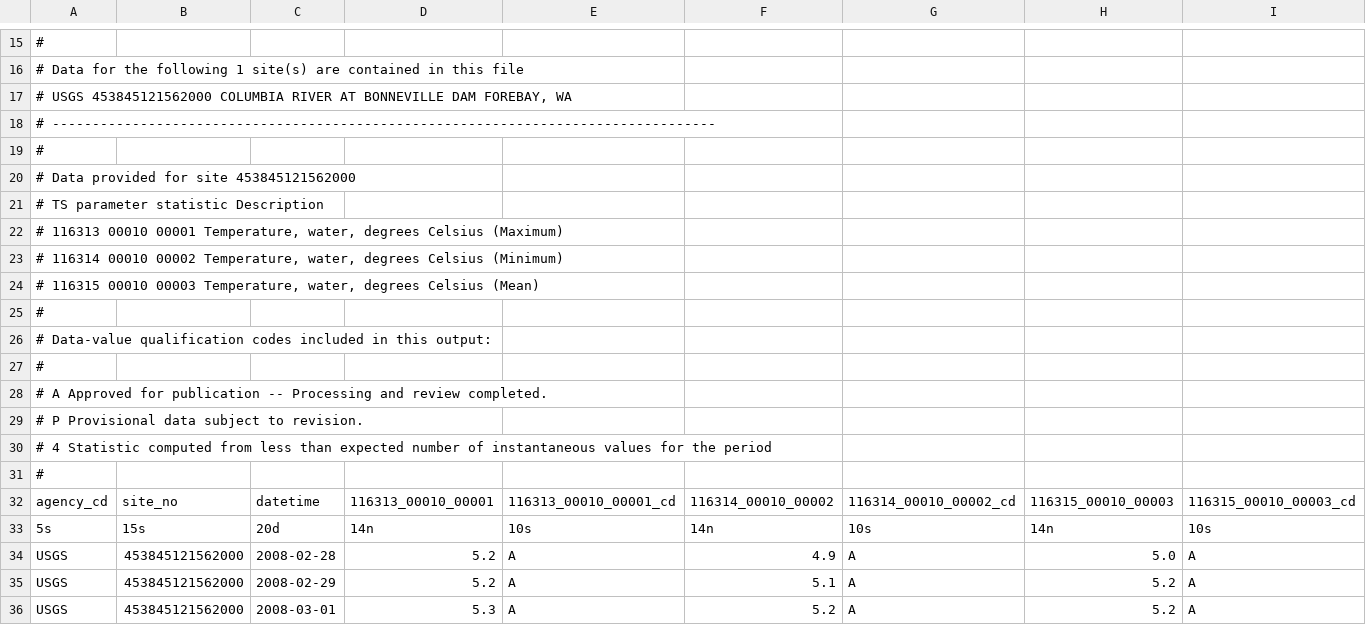
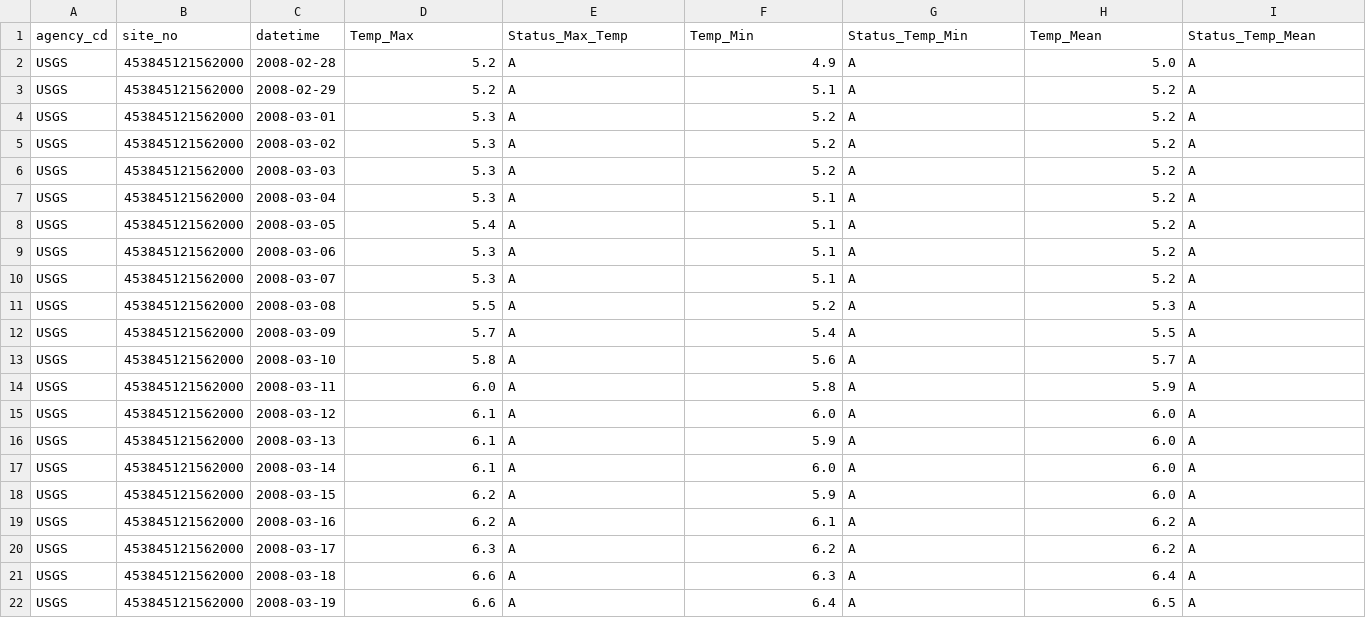
Before and after one commit to jayhjman/bootcamp-project1, a CSV file: Resources/Columbia_bonne_above.csv, drawn as a sheet; only a part is shown, gaps mark what is left out; the shorter side is filled out with more unchanged rows; the diff covers the shown part only.

Commit message:
Adding the above temp and gage charts

```diff
--- a/Resources/Columbia_bonne_above.csv
+++ b/Resources/Columbia_bonne_above.csv
@@ -15,20 +1,2 @@
-#
-# Data for the following 1 site(s) are contained in this file
-#    USGS 453845121562000 COLUMBIA RIVER AT BONNEVILLE DAM FOREBAY, WA
-# -----------------------------------------------------------------------------------
-#
-# Data provided for site 453845121562000
-#            TS   parameter     statistic     Description
-#        116313       00010     00001     Temperature, water, degrees Celsius (Maximum)
-#        116314       00010     00002     Temperature, water, degrees Celsius (Minimum)
-#        116315       00010     00003     Temperature, water, degrees Celsius (Mean)
-#
-# Data-value qualification codes included in this output:
-#
-#     A  Approved for publication -- Processing and review completed.
-#     P  Provisional data subject to revision.
-#     4  Statistic computed from less than expected number of instantaneous values for the period
-#
-agency_cd	site_no	datetime	116313_00010_00001	116313_00010_00001_cd	116314_00010_00002	116314_00010_00002_cd	116315_00010_00003	116315_00010_00003_cd
-5s	15s	20d	14n	10s	14n	10s	14n	10s
+agency_cd	site_no	datetime	Temp_Max	Status_Max_Temp	Temp_Min	Status_Temp_Min	Temp_Mean	Status_Temp_Mean
 USGS	453845121562000	2008-02-28	5.2	A	4.9	A	5.0	A
```
Also changed, not shown: 15 removed rows elsewhere in this file, 1 other file.
